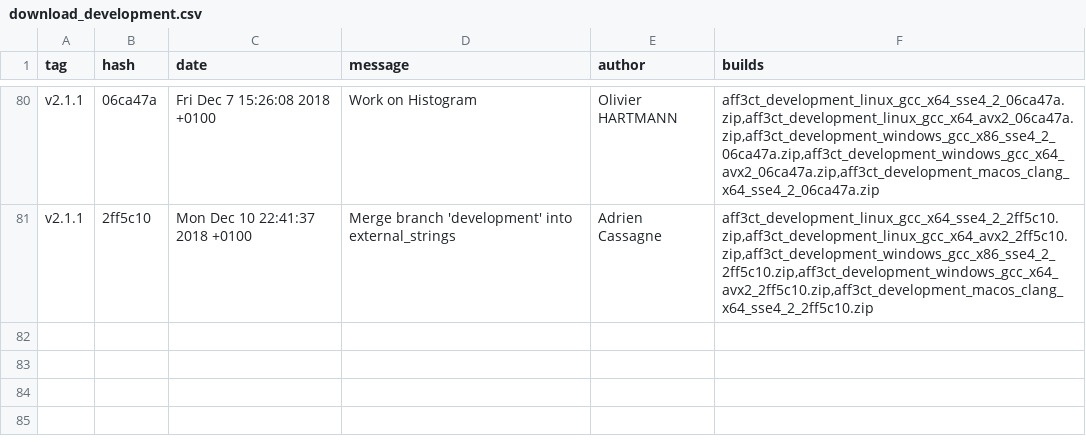
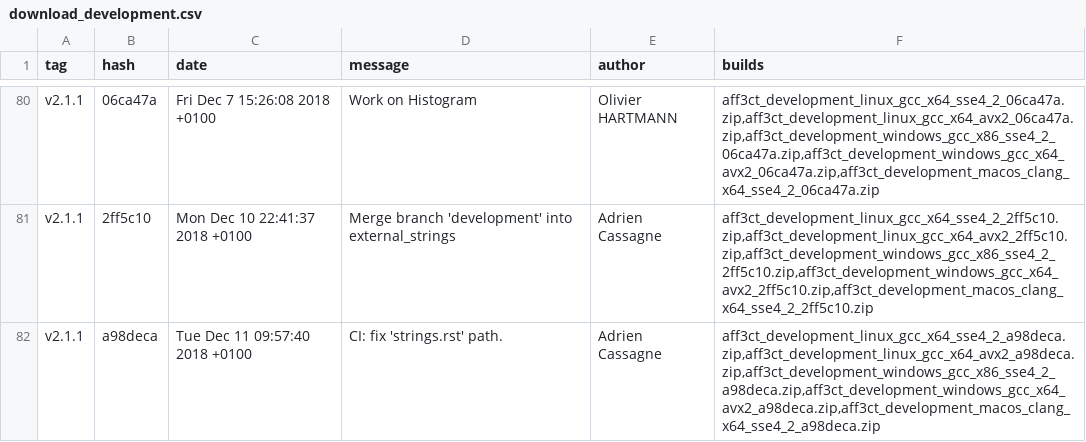
Before and after one commit to aff3ct/aff3ct.github.io, a CSV file: download/download_development.csv, drawn as a sheet; only a part is shown, gaps mark what is left out; the diff names each change by its address in the sheet, - before the commit and + after, or states it on an @@ line.

Commit message:
Automatic: add new AFF3CT builds (a98deca).

```diff
--- a/download/download_development.csv
+++ b/download/download_development.csv
+row 82: v2.1.1 | a98deca | Tue Dec 11 09:57:40 2018 +0100 | CI: fix 'strings.rst' path. | Adrien Cassagne | aff3ct_development_linux_gcc_x64_sse4_2_a98deca.zip,aff3ct_development_linux_gcc_x64_avx2_a98deca.zip,aff3ct_development_windows_gcc_x86_sse4_2_a98deca.zip,aff3ct_development_windows_gcc_x64_avx2_a98deca.zip,aff3ct_development_macos_clang_x64_sse4_2_a98deca.zip
```
